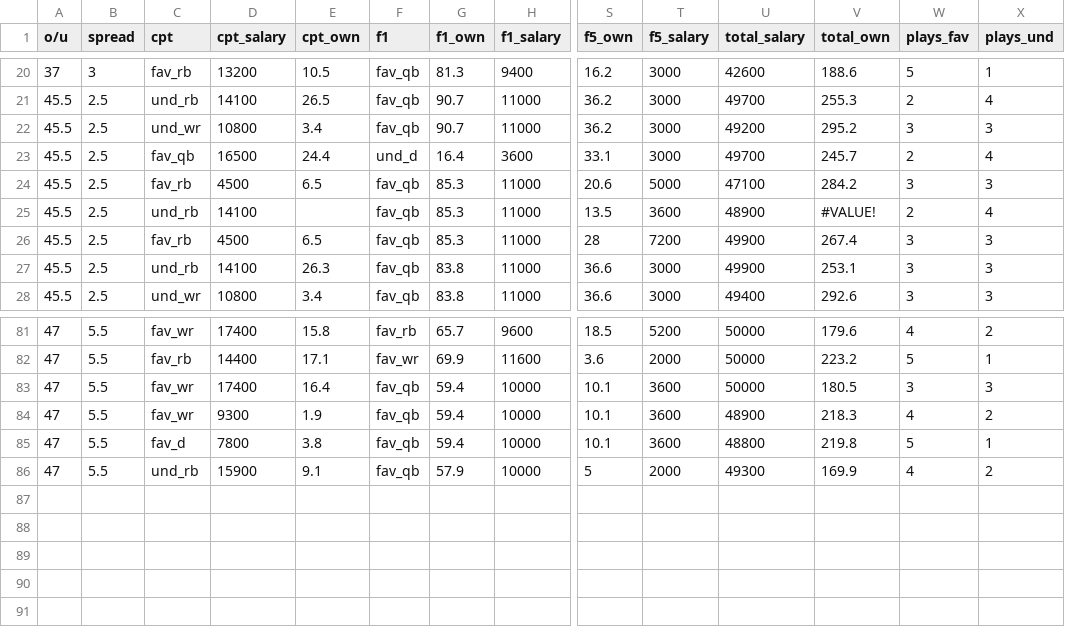
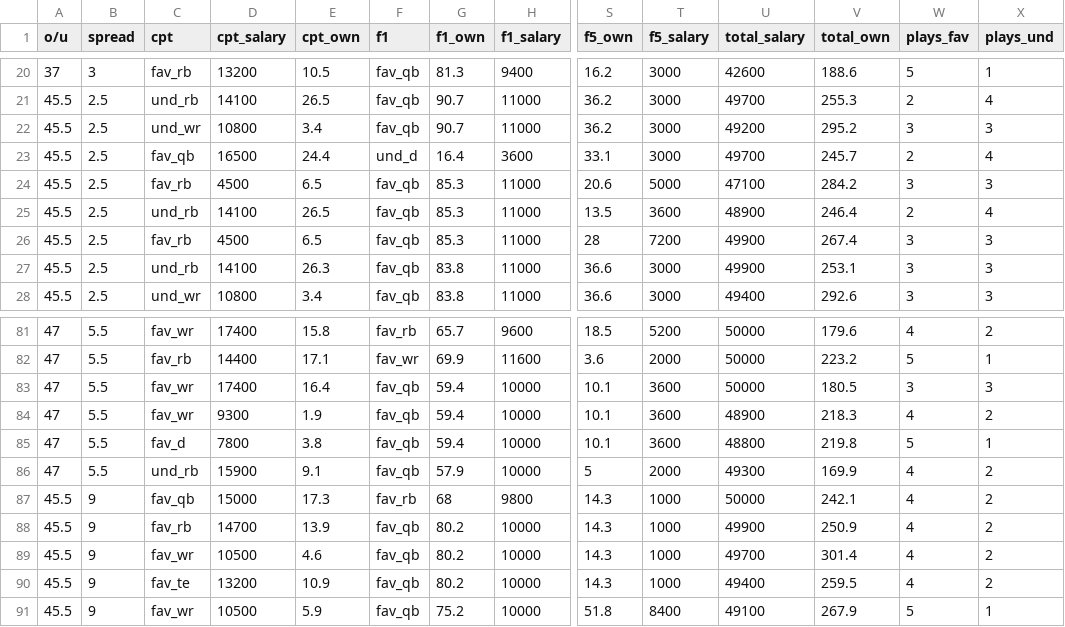
Before and after one commit to AndrewRucker/Fantasy-Football-and-Betting, a CSV file: DFS/100_to_1st_sd_lineups/100_to_1st_winning_lineups_sd.csv, drawn as a sheet; only a part is shown, gaps mark what is left out; rows hold the shown columns only; the diff names each change by its address in the sheet, - before the commit and + after, or states it on an @@ line.

Commit message:
Update 100_to_1st_winning_lineups_sd.csv

```diff
--- a/DFS/100_to_1st_sd_lineups/100_to_1st_winning_lineups_sd.csv
+++ b/DFS/100_to_1st_sd_lineups/100_to_1st_winning_lineups_sd.csv
-E25 (cpt_own): (empty)
+E25 (cpt_own): 26.5
-V25 (total_own): #VALUE!
+V25 (total_own): 246.4
+row 87: 45.5 | 9 | fav_qb | 15000 | 17.3 | fav_rb | 68 | 9800 | 14.3 | 1000 | 50000 | 242.1 | 4 | 2
+row 88: 45.5 | 9 | fav_rb | 14700 | 13.9 | fav_qb | 80.2 | 10000 | 14.3 | 1000 | 49900 | 250.9 | 4 | 2
+row 89: 45.5 | 9 | fav_wr | 10500 | 4.6 | fav_qb | 80.2 | 10000 | 14.3 | 1000 | 49700 | 301.4 | 4 | 2
+row 90: 45.5 | 9 | fav_te | 13200 | 10.9 | fav_qb | 80.2 | 10000 | 14.3 | 1000 | 49400 | 259.5 | 4 | 2
+row 91: 45.5 | 9 | fav_wr | 10500 | 5.9 | fav_qb | 75.2 | 10000 | 51.8 | 8400 | 49100 | 267.9 | 5 | 1
```
